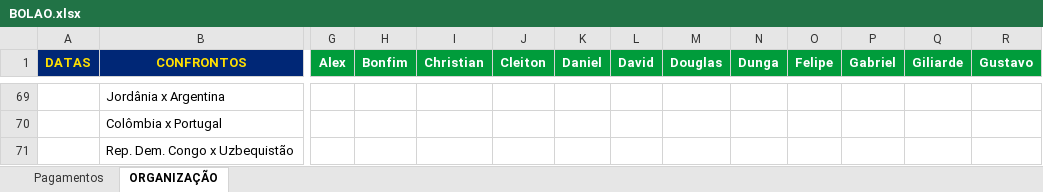
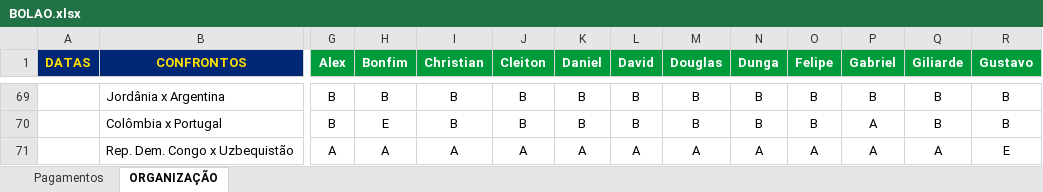
Before and after one commit to ChristianBranco/BolaoCopa, an Excel workbook: BOLAO.xlsx, sheet ORGANIZAÇÃO, drawn as a sheet; only a part is shown, gaps mark what is left out; values as stored, in another font and other column widths than the file's, no borders; conditional formats not drawn; the diff covers the shown part only; the diff names each change by its address in the sheet, - before the commit and + after, or states it on an @@ line.

```diff
--- a/BOLAO.xlsx (sheet ORGANIZAÇÃO)
+++ b/BOLAO.xlsx (sheet ORGANIZAÇÃO)
-G69:G70 (Alex): (empty)
+G69:G70 (Alex): B
-H69 (Bonfim): (empty)
+H69 (Bonfim): B
-I69:I70 (Christian): (empty)
+I69:I70 (Christian): B
-J69:J70 (Cleiton): (empty)
+J69:J70 (Cleiton): B
-K69:K70 (Daniel): (empty)
+K69:K70 (Daniel): B
-L69:L70 (David): (empty)
+L69:L70 (David): B
-M69:M70 (Douglas): (empty)
+M69:M70 (Douglas): B
-N69:N70 (Dunga): (empty)
+N69:N70 (Dunga): B
-O69:O70 (Felipe): (empty)
+O69:O70 (Felipe): B
-P69 (Gabriel): (empty)
+P69 (Gabriel): B
-Q69:Q70 (Giliarde): (empty)
+Q69:Q70 (Giliarde): B
-R69:R70 (Gustavo): (empty)
+R69:R70 (Gustavo): B
-H70 (Bonfim): (empty)
+H70 (Bonfim): E
-P70:P71 (Gabriel): (empty)
+P70:P71 (Gabriel): A
-G71 (Alex): (empty)
+G71 (Alex): A
-H71 (Bonfim): (empty)
+H71 (Bonfim): A
-I71 (Christian): (empty)
+I71 (Christian): A
-J71 (Cleiton): (empty)
+J71 (Cleiton): A
-K71 (Daniel): (empty)
+K71 (Daniel): A
-L71 (David): (empty)
+L71 (David): A
-M71 (Douglas): (empty)
+M71 (Douglas): A
-N71 (Dunga): (empty)
+N71 (Dunga): A
-O71 (Felipe): (empty)
+O71 (Felipe): A
-Q71 (Giliarde): (empty)
+Q71 (Giliarde): A
-R71 (Gustavo): (empty)
+R71 (Gustavo): E
```
Also changed, not shown: 1 added row, 1 removed row and 102 edited cells elsewhere in this sheet.
